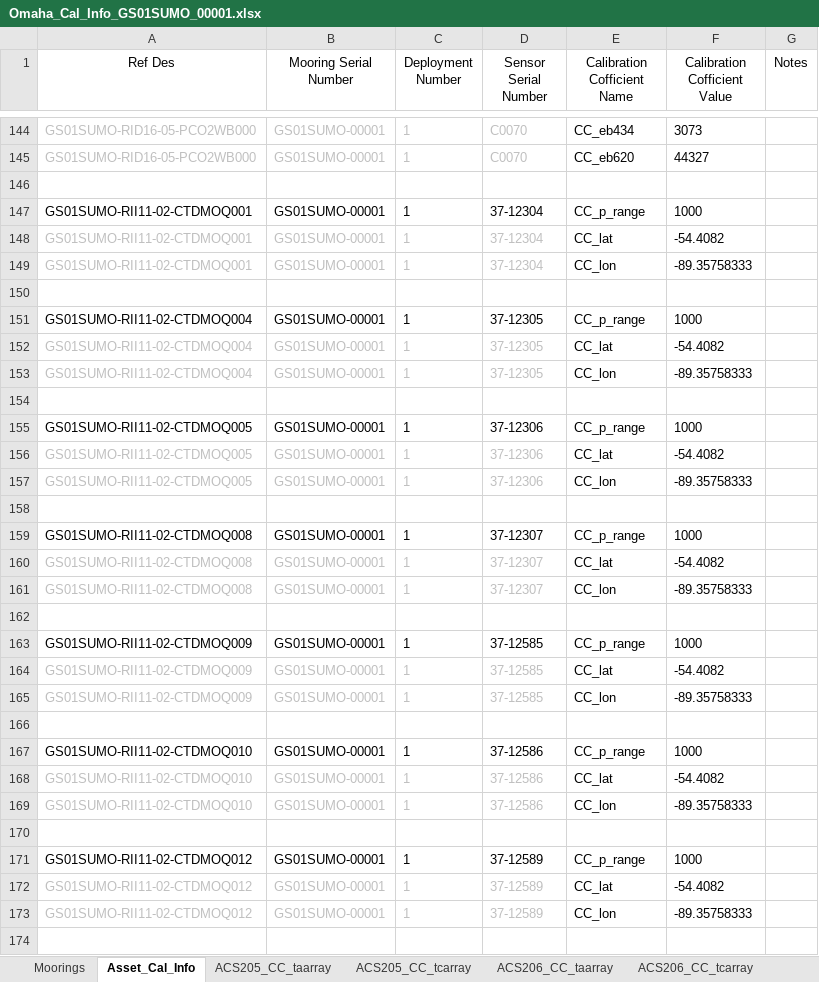
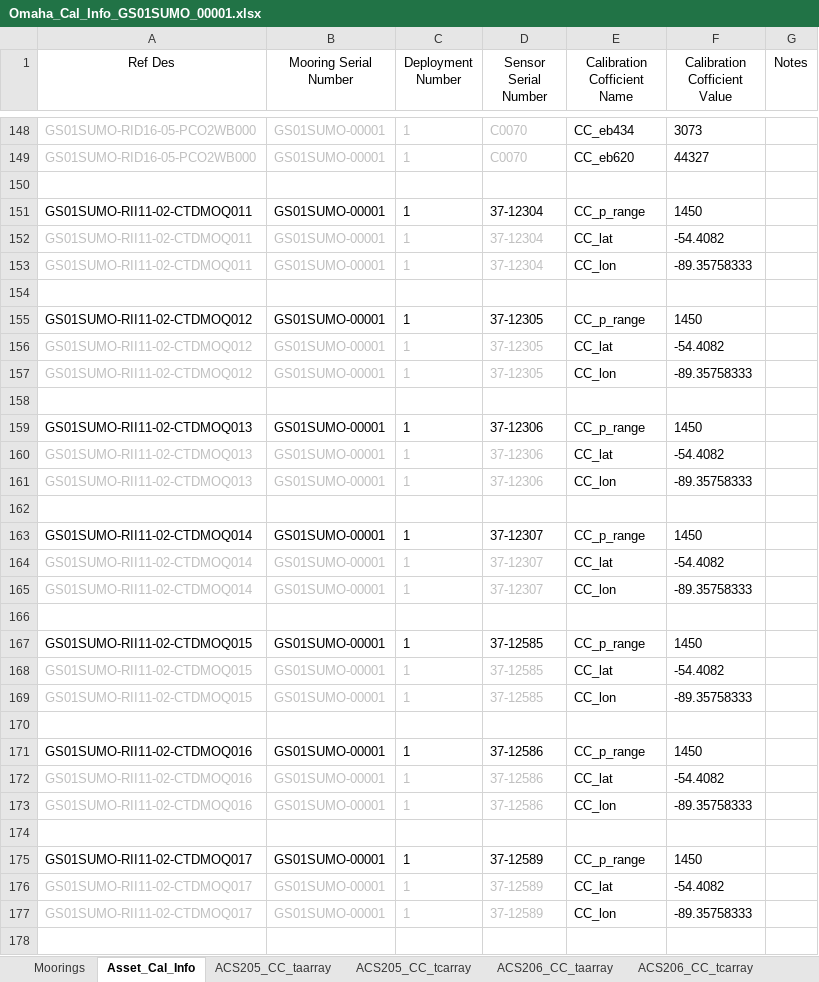
Before and after one commit to oceanobservatories/ingestion-csvs, an Excel workbook: GS01SUMO/Omaha_Cal_Info_GS01SUMO_00001.xlsx, sheet Asset_Cal_Info, drawn as a sheet; only a part is shown, gaps mark what is left out; values as stored, in another font and other column widths than the file's, no borders; addresses are those after the commit; the diff covers the shown part only; the diff names each change by its address in the sheet, - before the commit and + after, or states it on an @@ line.

Commit message:
GS01SUMO Cal and Ingest update
Updates to GS01SUMO Cal and Ingest sheets D00001

Corrected reference designators
Added Hydrogen sensors
Updated Flort and CTDMO cal parameters
updated IMM's based on Sheri's list

```diff
--- a/GS01SUMO/Omaha_Cal_Info_GS01SUMO_00001.xlsx (sheet Asset_Cal_Info)
+++ b/GS01SUMO/Omaha_Cal_Info_GS01SUMO_00001.xlsx (sheet Asset_Cal_Info)
-A151:A153 (Ref Des): GS01SUMO-RII11-02-CTDMOQ001
+A151:A153 (Ref Des): GS01SUMO-RII11-02-CTDMOQ011
-F151 (Calibration Cofficient Value): 1000
+F151 (Calibration Cofficient Value): 1450
-A155:A157 (Ref Des): GS01SUMO-RII11-02-CTDMOQ004
+A155:A157 (Ref Des): GS01SUMO-RII11-02-CTDMOQ012
-F155 (Calibration Cofficient Value): 1000
+F155 (Calibration Cofficient Value): 1450
-A159:A161 (Ref Des): GS01SUMO-RII11-02-CTDMOQ005
+A159:A161 (Ref Des): GS01SUMO-RII11-02-CTDMOQ013
-F159 (Calibration Cofficient Value): 1000
+F159 (Calibration Cofficient Value): 1450
-A163:A165 (Ref Des): GS01SUMO-RII11-02-CTDMOQ008
+A163:A165 (Ref Des): GS01SUMO-RII11-02-CTDMOQ014
-F163 (Calibration Cofficient Value): 1000
+F163 (Calibration Cofficient Value): 1450
-A167:A169 (Ref Des): GS01SUMO-RII11-02-CTDMOQ009
+A167:A169 (Ref Des): GS01SUMO-RII11-02-CTDMOQ015
-F167 (Calibration Cofficient Value): 1000
+F167 (Calibration Cofficient Value): 1450
-A171:A173 (Ref Des): GS01SUMO-RII11-02-CTDMOQ010
+A171:A173 (Ref Des): GS01SUMO-RII11-02-CTDMOQ016
-F171 (Calibration Cofficient Value): 1000
+F171 (Calibration Cofficient Value): 1450
-A175:A177 (Ref Des): GS01SUMO-RII11-02-CTDMOQ012
+A175:A177 (Ref Des): GS01SUMO-RII11-02-CTDMOQ017
-F175 (Calibration Cofficient Value): 1000
+F175 (Calibration Cofficient Value): 1450
```
Also changed, not shown: 4 added rows, 60 edited cells and cell formats elsewhere in this sheet, sheet Moorings, 1 other file.
